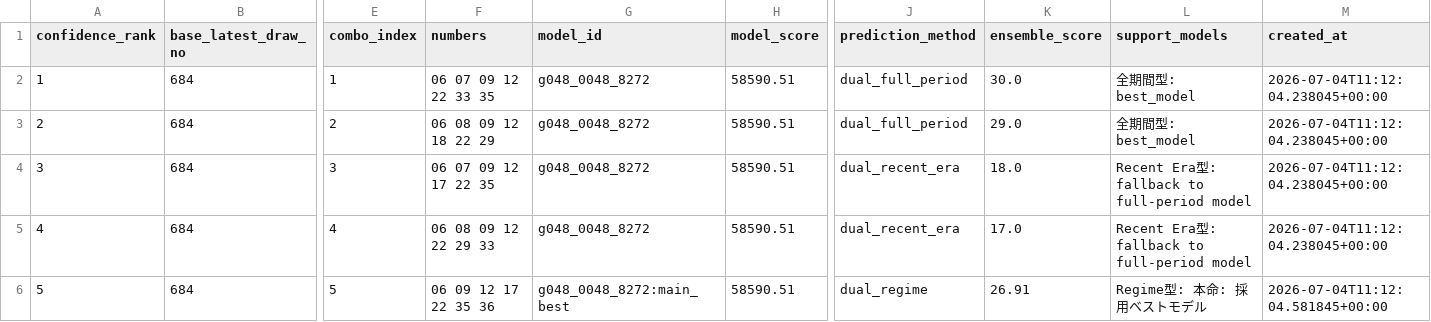
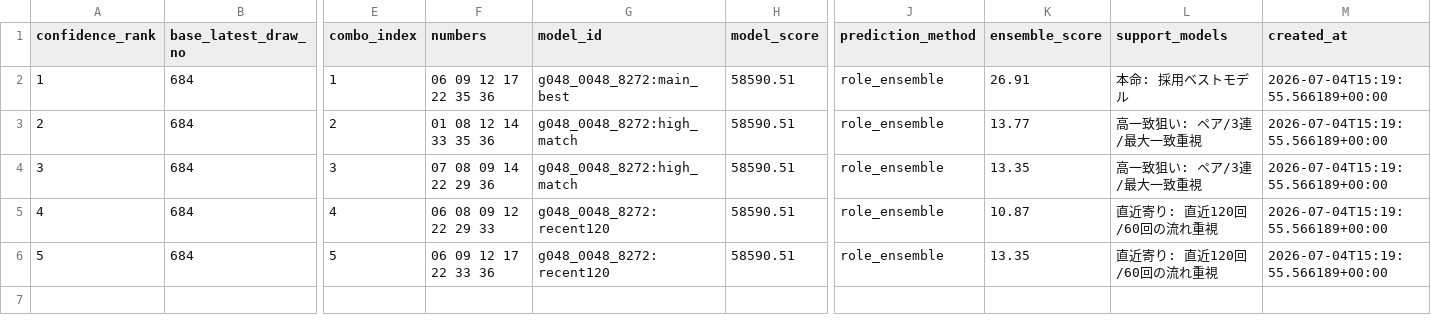
Before and after one commit to Joker7822/NEW_LOTO7, a CSV file: outputs/evolution_best_prediction.csv, drawn as a sheet; only a part is shown, gaps mark what is left out; the diff names each change by its address in the sheet, - before the commit and + after, or states it on an @@ line.

```diff
--- a/outputs/evolution_best_prediction.csv
+++ b/outputs/evolution_best_prediction.csv
-F2 (numbers): 06 07 09 12 22 33 35
+F2 (numbers): 06 09 12 17 22 35 36
-G2 (model_id): g048_0048_8272
+G2 (model_id): g048_0048_8272:main_best
-J2:J3 (prediction_method): dual_full_period
+J2:J3 (prediction_method): role_ensemble
-K2 (ensemble_score): 30.0
+K2 (ensemble_score): 26.91
-L2 (support_models): 全期間型: best_model
+L2 (support_models): 本命: 採用ベストモデル
-M2:M5 (created_at): 2026-07-04T11:12:04.238045+00:00
+M2:M5 (created_at): 2026-07-04T15:19:55.566189+00:00
-F3 (numbers): 06 08 09 12 18 22 29
+F3 (numbers): 01 08 12 14 33 35 36
-G3:G4 (model_id): g048_0048_8272
+G3:G4 (model_id): g048_0048_8272:high_match
-K3 (ensemble_score): 29.0
+K3 (ensemble_score): 13.77
-L3 (support_models): 全期間型: best_model
+L3 (support_models): 高一致狙い: ペア/3連/最大一致重視
-F4 (numbers): 06 07 09 12 17 22 35
+F4 (numbers): 07 08 09 14 22 29 36
-J4:J5 (prediction_method): dual_recent_era
+J4:J5 (prediction_method): role_ensemble
-K4 (ensemble_score): 18.0
+K4 (ensemble_score): 13.35
-L4 (support_models): Recent Era型: fallback to full-period model
+L4 (support_models): 高一致狙い: ペア/3連/最大一致重視
-G5 (model_id): g048_0048_8272
+G5 (model_id): g048_0048_8272:recent120
-K5 (ensemble_score): 17.0
+K5 (ensemble_score): 10.87
-L5 (support_models): Recent Era型: fallback to full-period model
+L5 (support_models): 直近寄り: 直近120回/60回の流れ重視
-F6 (numbers): 06 09 12 17 22 35 36
+F6 (numbers): 06 09 12 17 22 33 36
-G6 (model_id): g048_0048_8272:main_best
+G6 (model_id): g048_0048_8272:recent120
-J6 (prediction_method): dual_regime
+J6 (prediction_method): role_ensemble
-K6 (ensemble_score): 26.91
+K6 (ensemble_score): 13.35
-L6 (support_models): Regime型: 本命: 採用ベストモデル
+L6 (support_models): 直近寄り: 直近120回/60回の流れ重視
-M6 (created_at): 2026-07-04T11:12:04.581845+00:00
+M6 (created_at): 2026-07-04T15:19:55.566189+00:00
```
Also changed, not shown: 9 other files.
